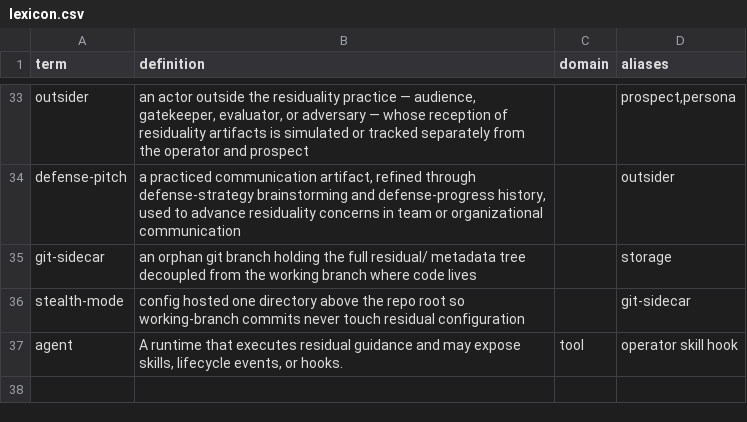
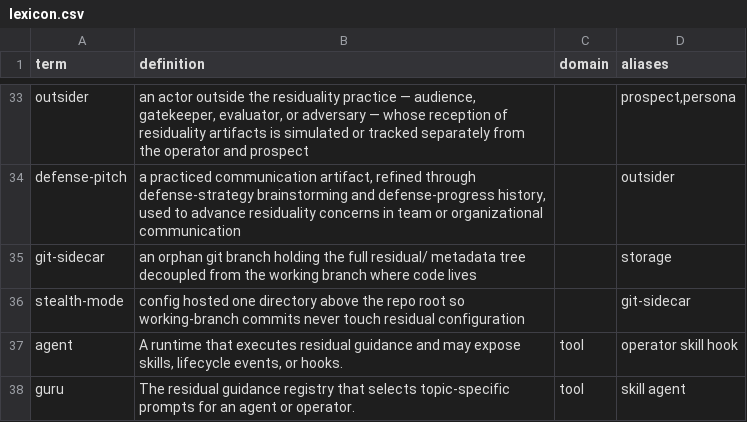
Before and after one commit to mikenrafter/residual, a CSV file: residual/lexicon.csv, drawn as a sheet; only a part is shown, gaps mark what is left out; the diff names each change by its address in the sheet, - before the commit and + after, or states it on an @@ line.

```diff
--- a/residual/lexicon.csv
+++ b/residual/lexicon.csv
+row 38: guru | The residual guidance registry that selects topic-specific prompts for an agent or operator. | tool | skill agent
```
Also changed, not shown: 1 other file.
